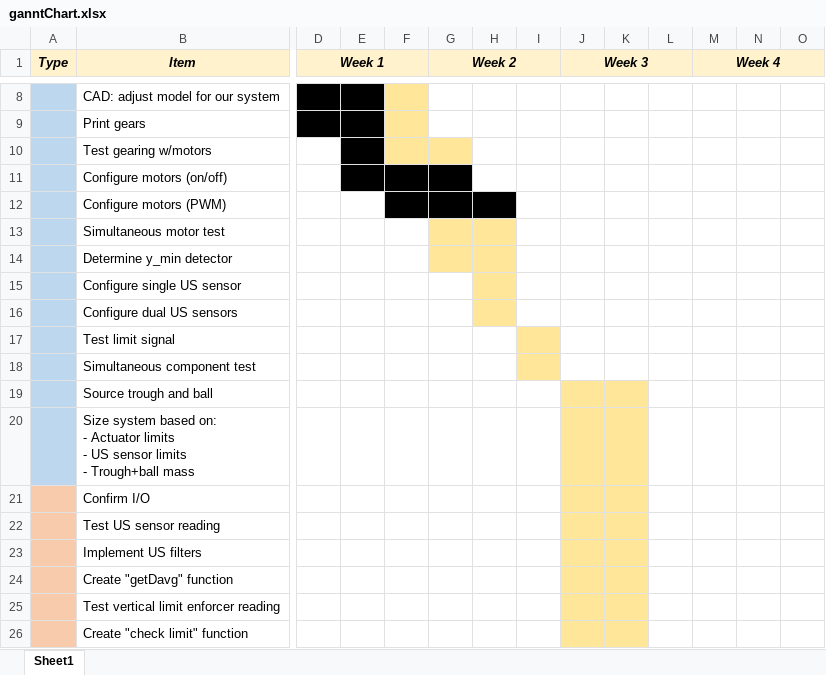
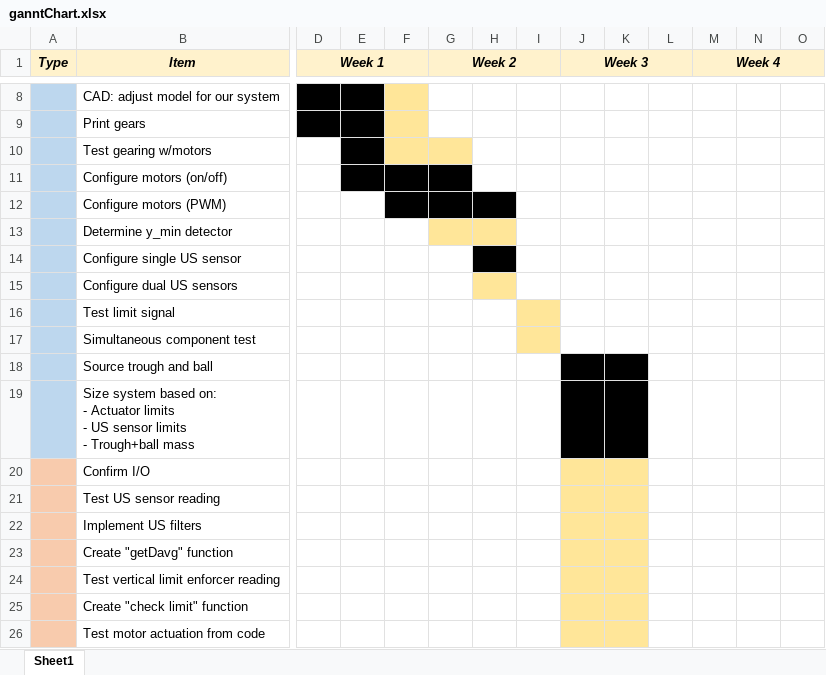
Before and after one commit to jwp91/PC_project, an Excel workbook: ganntChart.xlsx, sheet Sheet1, drawn as a sheet; only a part is shown, gaps mark what is left out; the shorter side is filled out with more unchanged rows; values as stored, in another font and other column widths than the file's, no borders; removed rows and columns are numbered as before the commit, all else as after; rows hold the shown columns only; the diff names each change by its address in the sheet, - before the commit and + after, or states it on an @@ line.

```diff
--- a/ganntChart.xlsx (sheet Sheet1)
+++ b/ganntChart.xlsx (sheet Sheet1)
-row 13:  | Simultaneous motor test
-H14 fill: #FFE699
+H14 fill: #000000
-J18:K19 fill: #FFE699
+J18:K19 fill: #000000
```
Also changed, not shown: 2 other files.
